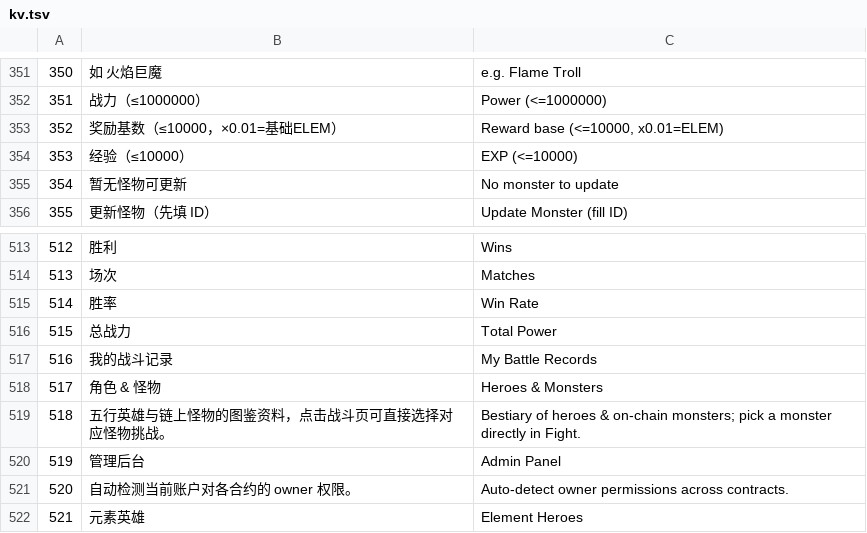
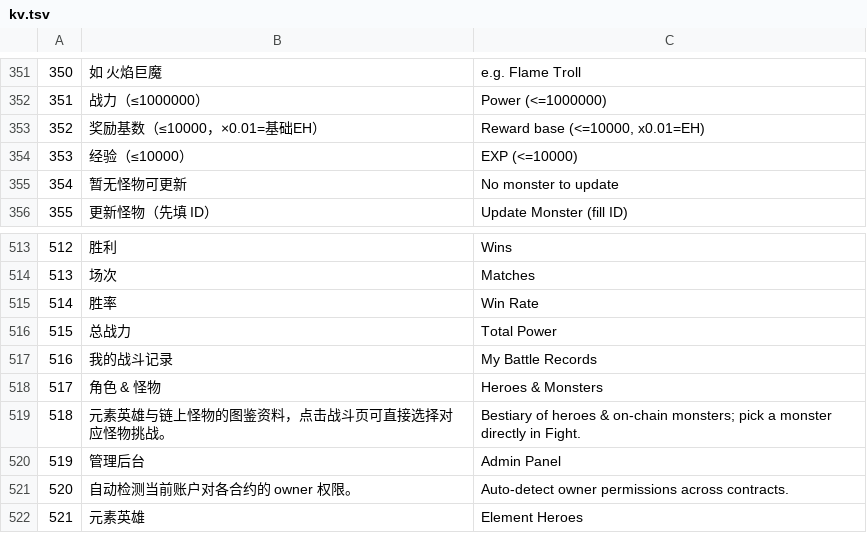
Before and after one commit to jun786290704/gameeh, a TSV file: tools/kv.tsv, drawn as a sheet; only a part is shown, gaps mark what is left out; the diff covers the shown part only.

```diff
--- a/tools/kv.tsv
+++ b/tools/kv.tsv
@@ -352,3 +352,3 @@
 351	战力（≤1000000）	Power (<=1000000)
-352	奖励基数（≤10000，×0.01=基础ELEM）	Reward base (<=10000, x0.01=ELEM)
+352	奖励基数（≤10000，×0.01=基础EH）	Reward base (<=10000, x0.01=EH)
 353	经验（≤10000）	EXP (<=10000)
@@ -518,3 +518,3 @@
 517	角色 & 怪物	Heroes & Monsters
-518	五行英雄与链上怪物的图鉴资料，点击战斗页可直接选择对应怪物挑战。	Bestiary of heroes & on-chain monsters; pick a monster directly in Fight.
+518	元素英雄与链上怪物的图鉴资料，点击战斗页可直接选择对应怪物挑战。	Bestiary of heroes & on-chain monsters; pick a monster directly in Fight.
 519	管理后台	Admin Panel
```
Also changed, not shown: 14 edited cells elsewhere in this file, tools/missing.tsv, tools/site_kv.tsv, 14 other files.
